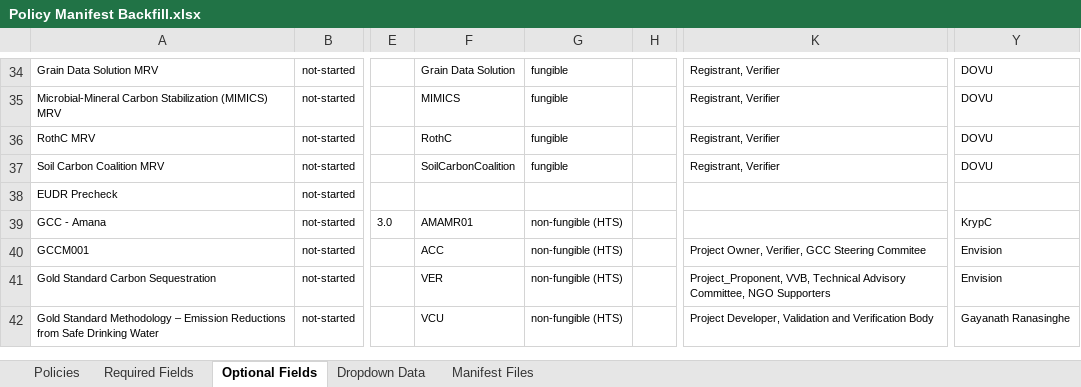
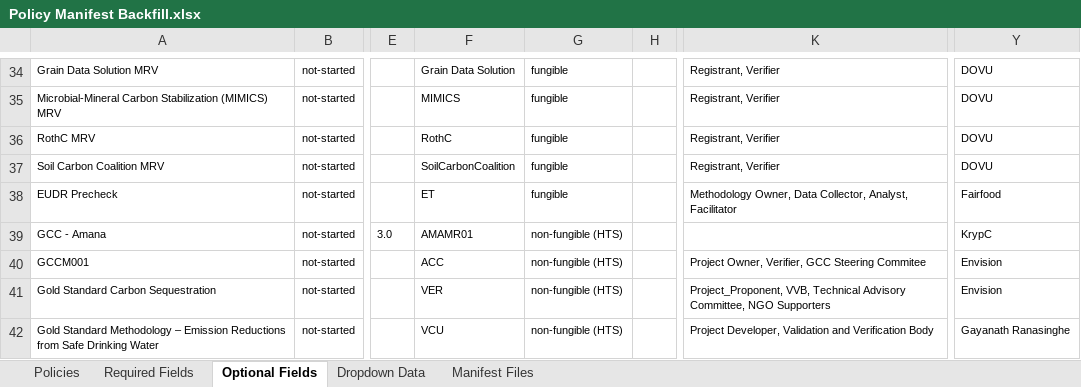
Before and after one commit to swidnikk/guardian, an Excel workbook: Methodology Library/Policy Manifest Backfill.xlsx, sheet Optional Fields, drawn as a sheet; only a part is shown, gaps mark what is left out; values as stored, in another font and other column widths than the file's, no borders; charts and pictures and table styles not drawn; the diff names each change by its address in the sheet, - before the commit and + after, or states it on an @@ line.

```diff
--- a/Methodology Library/Policy Manifest Backfill.xlsx (sheet Optional Fields)
+++ b/Methodology Library/Policy Manifest Backfill.xlsx (sheet Optional Fields)
-F38: (empty)
+F38: ET
-G38: (empty)
+G38: fungible
-K38: (empty)
+K38: Methodology Owner, Data Collector, Analyst, Facilitator
-Y38: (empty)
+Y38: Fairfood
```
Also changed, not shown: sheet Required Fields, sheet Policies, 1 other file.
